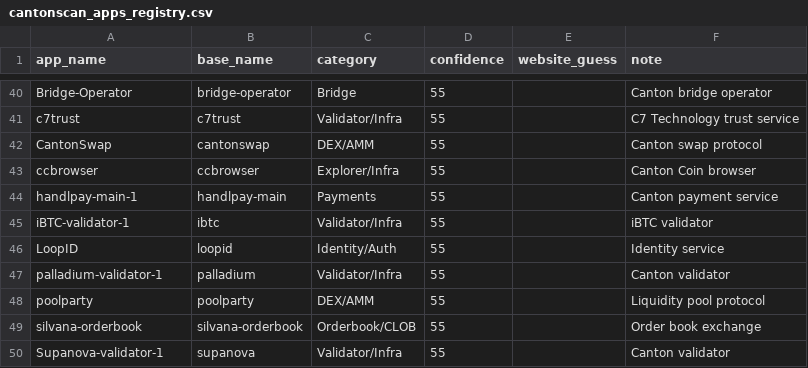
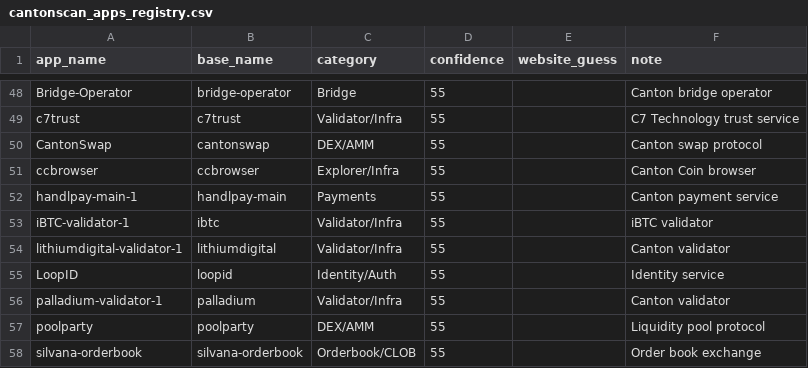
Before and after one commit to guelowrd/canton-ecosystem-dashboard, a CSV file: data/cantonscan_apps_registry.csv, drawn as a sheet; only a part is shown, gaps mark what is left out; the shorter side is filled out with more unchanged rows; the diff covers the shown part only.

```diff
--- a/data/cantonscan_apps_registry.csv
+++ b/data/cantonscan_apps_registry.csv
@@ -45,2 +53,3 @@ handlpay-main-1,handlpay-main,Payments,55,,Canton payment service
 iBTC-validator-1,ibtc,Validator/Infra,55,,iBTC validator
+lithiumdigital-validator-1,lithiumdigital,Validator/Infra,55,,Canton validator
 LoopID,loopid,Identity/Auth,55,,Identity service
```
Also changed, not shown: 12 added rows, 13 removed rows and 12 edited cells elsewhere in this file, 5 other files.
